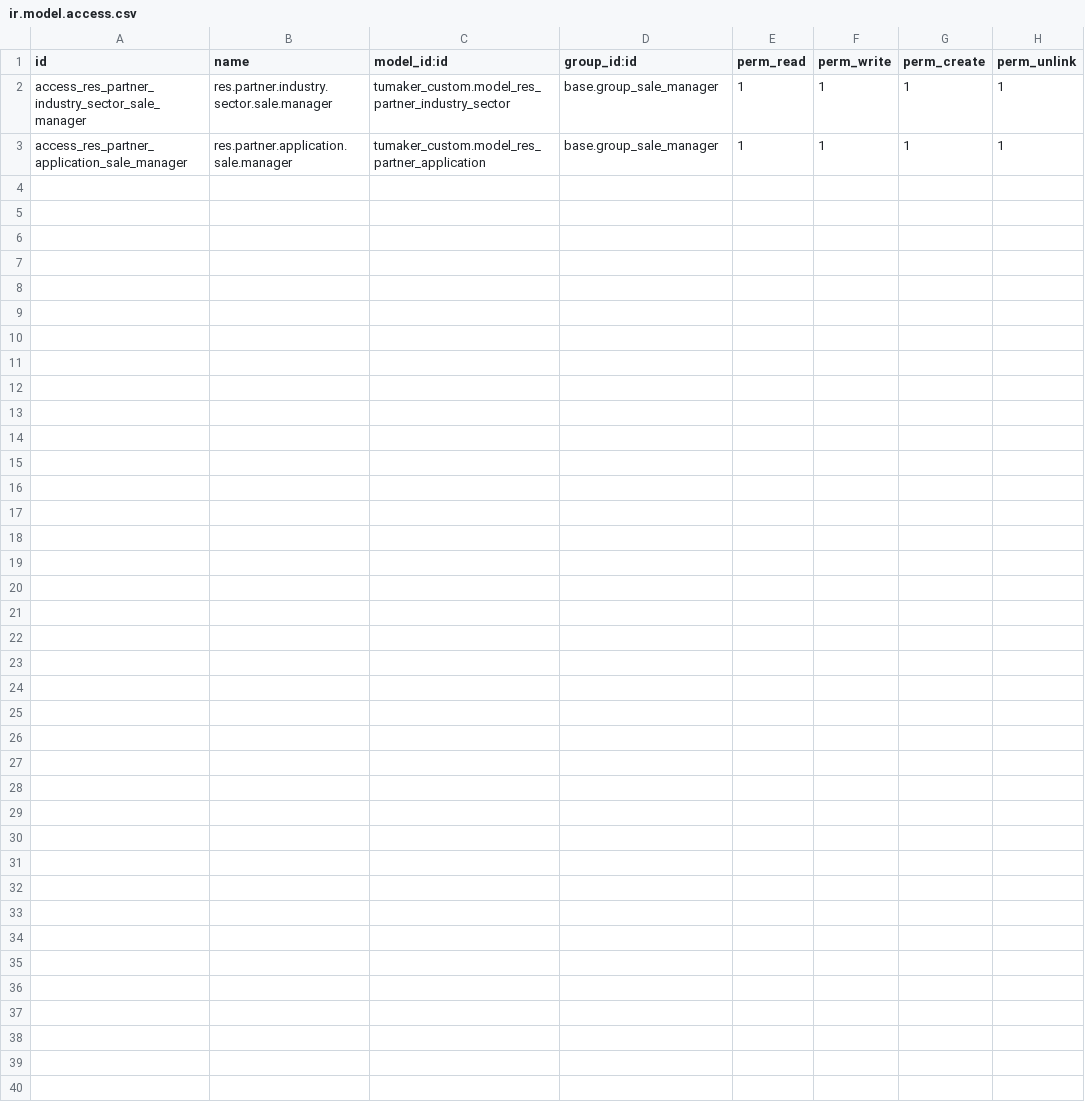
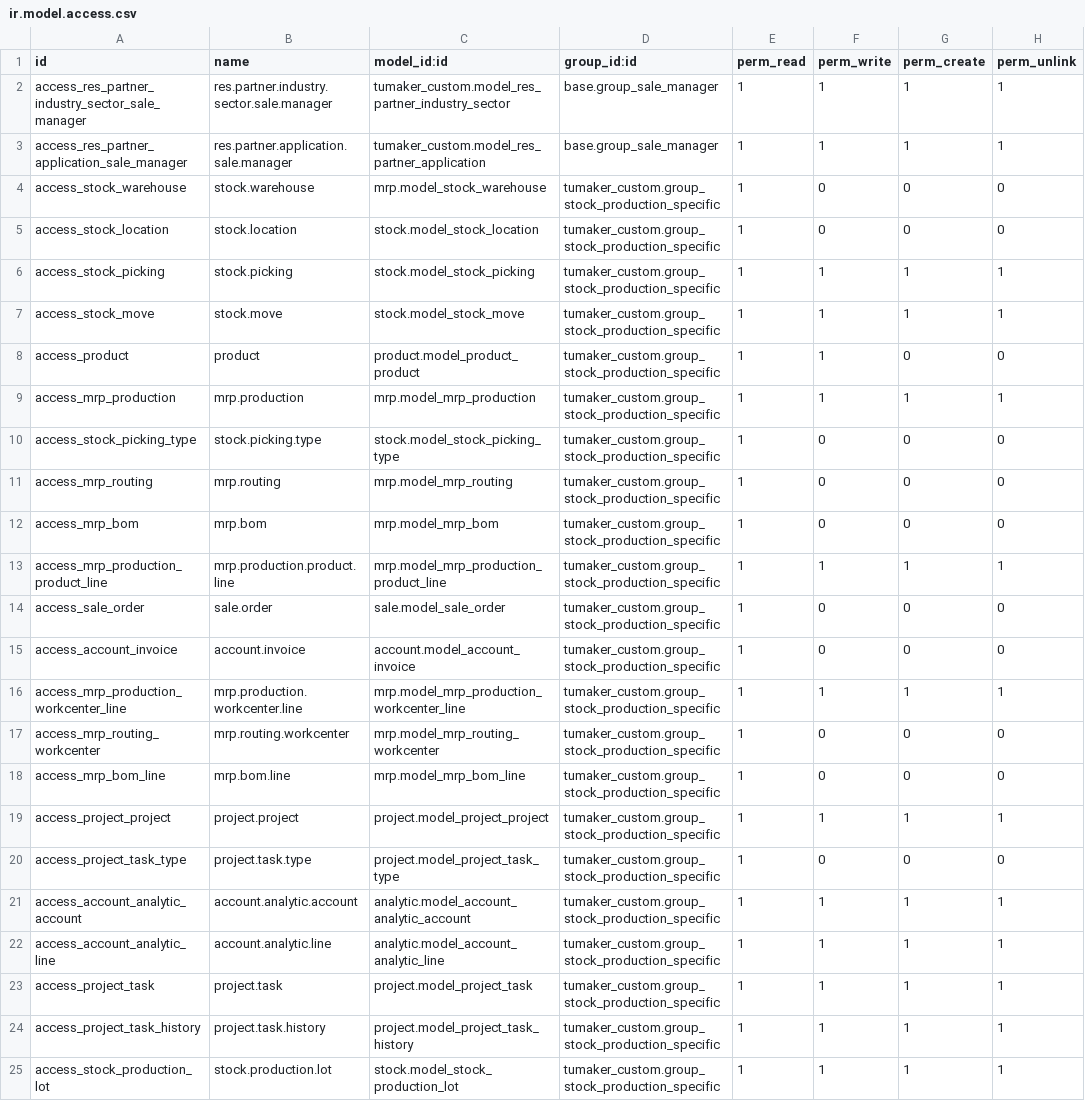
Before and after one commit to avanzosc/custom-addons, a CSV file: tumaker_custom/security/ir.model.access.csv, drawn as a sheet.

Commit message:
[IMP] tumaker_custom: permisos, grupos y menus para un tipo determinado de usuarios

```diff
--- a/tumaker_custom/security/ir.model.access.csv
+++ b/tumaker_custom/security/ir.model.access.csv
@@ -3 +3,23 @@ access_res_partner_industry_sector_sale_manager,res.partner.industry.sector.sale
 access_res_partner_application_sale_manager,res.partner.application.sale.manager,tumaker_custom.model_res_partner_application,base.group_sale_manager,1,1,1,1
+access_stock_warehouse,stock.warehouse,mrp.model_stock_warehouse,tumaker_custom.group_stock_production_specific,1,0,0,0
+access_stock_location,stock.location,stock.model_stock_location,tumaker_custom.group_stock_production_specific,1,0,0,0
+access_stock_picking,stock.picking,stock.model_stock_picking,tumaker_custom.group_stock_production_specific,1,1,1,1
+access_stock_move,stock.move,stock.model_stock_move,tumaker_custom.group_stock_production_specific,1,1,1,1
+access_product,product,product.model_product_product,tumaker_custom.group_stock_production_specific,1,1,0,0
+access_mrp_production,mrp.production,mrp.model_mrp_production,tumaker_custom.group_stock_production_specific,1,1,1,1
+access_stock_picking_type,stock.picking.type,stock.model_stock_picking_type,tumaker_custom.group_stock_production_specific,1,0,0,0
+access_mrp_routing,mrp.routing,mrp.model_mrp_routing,tumaker_custom.group_stock_production_specific,1,0,0,0
+access_mrp_bom,mrp.bom,mrp.model_mrp_bom,tumaker_custom.group_stock_production_specific,1,0,0,0
+access_mrp_production_product_line,mrp.production.product.line,mrp.model_mrp_production_product_line,tumaker_custom.group_stock_production_specific,1,1,1,1
+access_sale_order,sale.order,sale.model_sale_order,tumaker_custom.group_stock_production_specific,1,0,0,0
+access_account_invoice,account.invoice,account.model_account_invoice,tumaker_custom.group_stock_production_specific,1,0,0,0
+access_mrp_production_workcenter_line,mrp.production.workcenter.line,mrp.model_mrp_production_workcenter_line,tumaker_custom.group_stock_production_specific,1,1,1,1
+access_mrp_routing_workcenter,mrp.routing.workcenter,mrp.model_mrp_routing_workcenter,tumaker_custom.group_stock_production_specific,1,0,0,0
+access_mrp_bom_line,mrp.bom.line,mrp.model_mrp_bom_line,tumaker_custom.group_stock_production_specific,1,0,0,0
+access_project_project,project.project,project.model_project_project,tumaker_custom.group_stock_production_specific,1,1,1,1
+access_project_task_type,project.task.type,project.model_project_task_type,tumaker_custom.group_stock_production_specific,1,0,0,0
+access_account_analytic_account,account.analytic.account,analytic.model_account_analytic_account,tumaker_custom.group_stock_production_specific,1,1,1,1
+access_account_analytic_line,account.analytic.line,analytic.model_account_analytic_line,tumaker_custom.group_stock_production_specific,1,1,1,1
+access_project_task,project.task,project.model_project_task,tumaker_custom.group_stock_production_specific,1,1,1,1
+access_project_task_history,project.task.history,project.model_project_task_history,tumaker_custom.group_stock_production_specific,1,1,1,1
+access_stock_production_lot,stock.production.lot,stock.model_stock_production_lot,tumaker_custom.group_stock_production_specific,1,1,1,1
```
Also changed, not shown: 9 other files.
